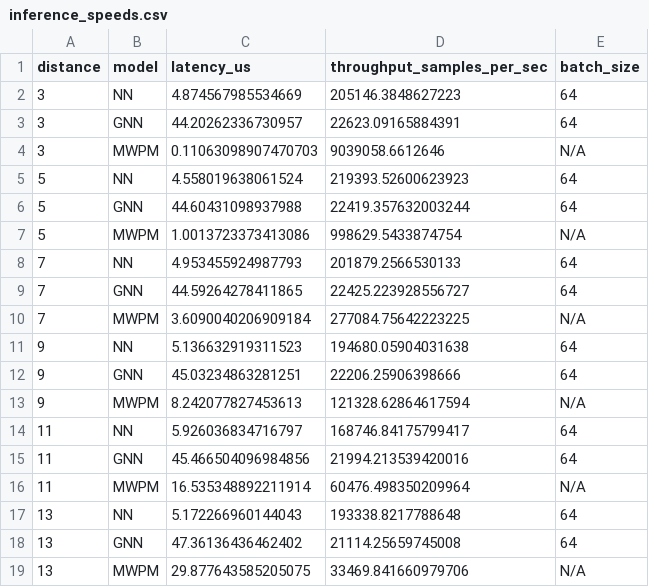
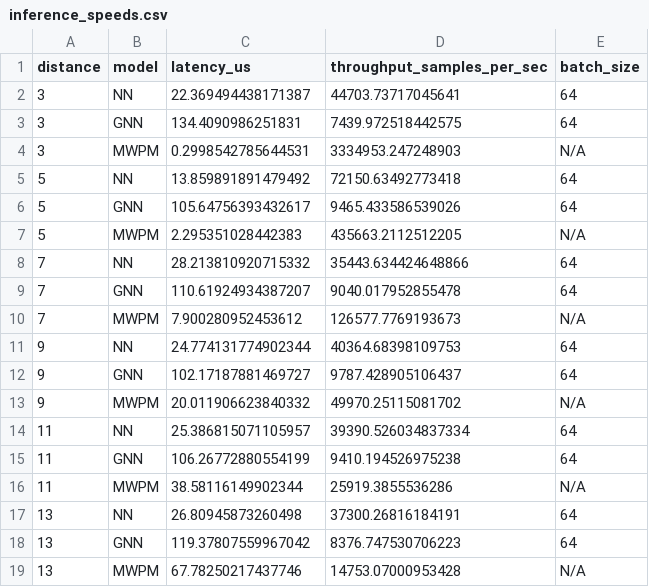
Before and after one commit to billxby/quantum-error-correction, a CSV file: code/results/nn_vs_gnn_comparison/plots/final/inference_speeds.csv, drawn as a sheet.

```diff
--- a/code/results/nn_vs_gnn_comparison/plots/final/inference_speeds.csv
+++ b/code/results/nn_vs_gnn_comparison/plots/final/inference_speeds.csv
@@ -1,19 +1,19 @@
 distance,model,latency_us,throughput_samples_per_sec,batch_size
-3,NN,4.874567985534669,205146.3848627223,64
-3,GNN,44.20262336730957,22623.09165884391,64
-3,MWPM,0.11063098907470703,9039058.6612646,N/A
-5,NN,4.558019638061524,219393.52600623923,64
-5,GNN,44.60431098937988,22419.357632003244,64
-5,MWPM,1.0013723373413086,998629.5433874754,N/A
-7,NN,4.953455924987793,201879.2566530133,64
-7,GNN,44.59264278411865,22425.223928556727,64
-7,MWPM,3.6090040206909184,277084.75642223225,N/A
-9,NN,5.136632919311523,194680.05904031638,64
-9,GNN,45.03234863281251,22206.25906398666,64
-9,MWPM,8.242077827453613,121328.62864617594,N/A
-11,NN,5.926036834716797,168746.84175799417,64
-11,GNN,45.466504096984856,21994.213539420016,64
-11,MWPM,16.535348892211914,60476.498350209964,N/A
-13,NN,5.172266960144043,193338.8217788648,64
-13,GNN,47.36136436462402,21114.25659745008,64
-13,MWPM,29.877643585205075,33469.841660979706,N/A
+3,NN,22.369494438171387,44703.73717045641,64
+3,GNN,134.4090986251831,7439.972518442575,64
+3,MWPM,0.2998542785644531,3334953.247248903,N/A
+5,NN,13.859891891479492,72150.63492773418,64
+5,GNN,105.64756393432617,9465.433586539026,64
+5,MWPM,2.295351028442383,435663.2112512205,N/A
+7,NN,28.213810920715332,35443.634424648866,64
+7,GNN,110.61924934387207,9040.017952855478,64
+7,MWPM,7.900280952453612,126577.7769193673,N/A
+9,NN,24.774131774902344,40364.68398109753,64
+9,GNN,102.17187881469727,9787.428905106437,64
+9,MWPM,20.011906623840332,49970.25115081702,N/A
+11,NN,25.386815071105957,39390.526034837334,64
+11,GNN,106.26772880554199,9410.194526975238,64
+11,MWPM,38.58116149902344,25919.3855536286,N/A
+13,NN,26.80945873260498,37300.26816184191,64
+13,GNN,119.37807559967042,8376.747530706223,64
+13,MWPM,67.78250217437746,14753.07000953428,N/A
```
Also changed, not shown: code/results/nn_vs_gnn_comparison/plots/final/final_accuracies.csv, code/results/nn_vs_gnn_comparison/plots/final/scaling_patterns.csv, 18 other files.
